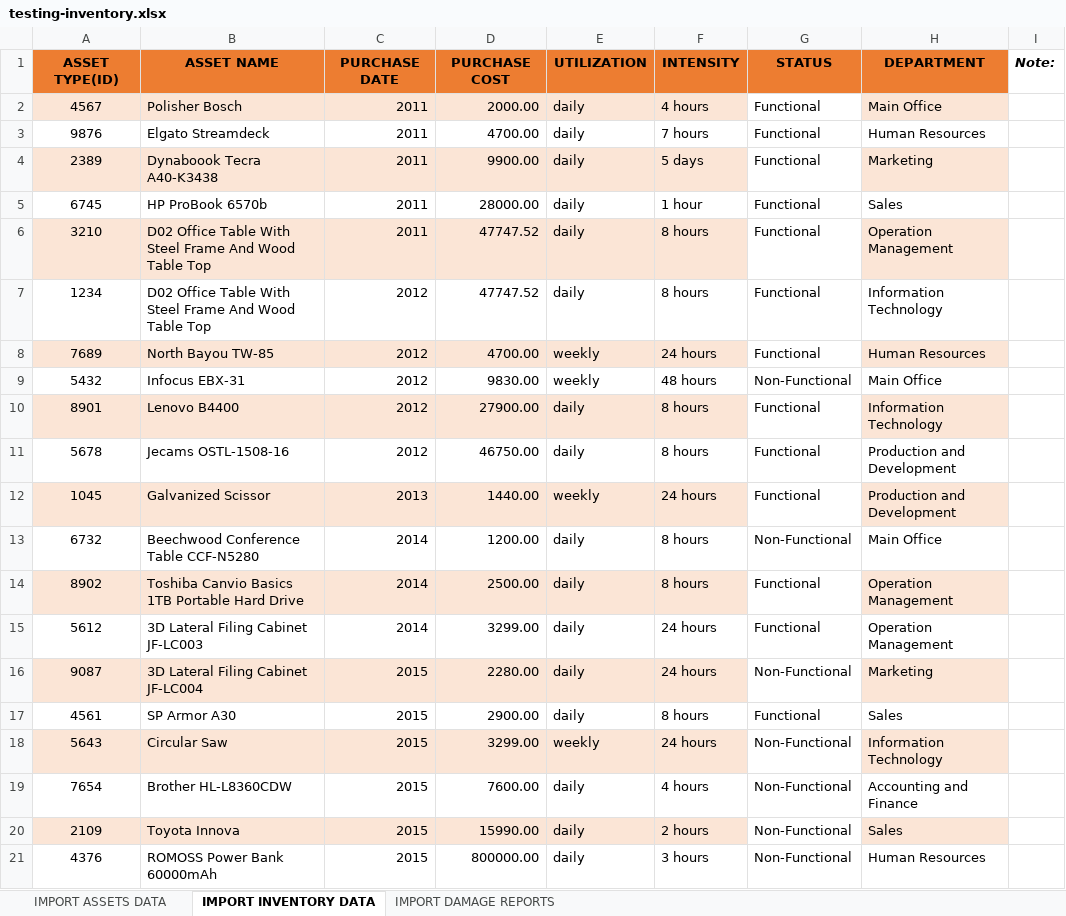
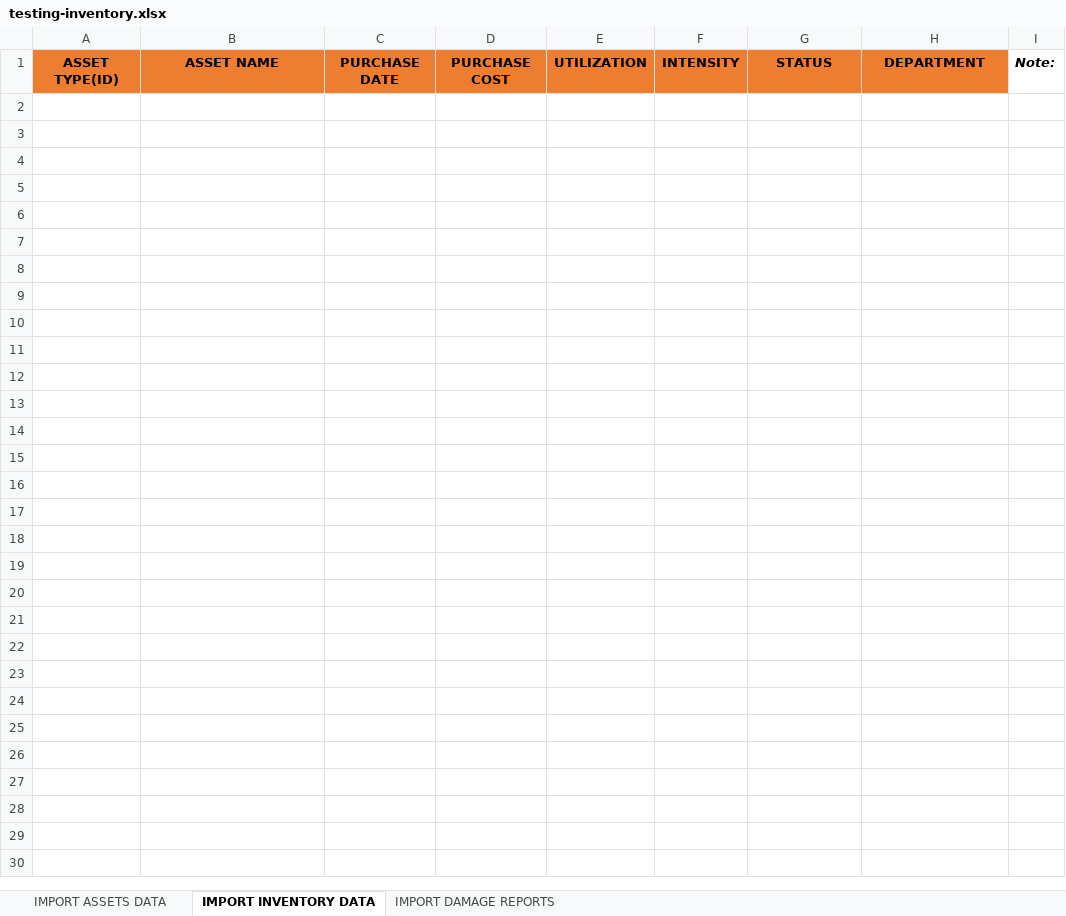
Before and after one commit to gigiyuuuh/snap_repair, an Excel workbook: templates/testing-inventory.xlsx, sheet IMPORT INVENTORY DATA, drawn as a sheet; only a part is shown; values as stored, in another font and other column widths than the file's, no borders; table styles not drawn; the diff covers the shown part only; the diff names each change by its address in the sheet, - before the commit and + after, or states it on an @@ line.

Commit message:
Fixed the department and template for importing

```diff
--- a/templates/testing-inventory.xlsx (sheet IMPORT INVENTORY DATA)
+++ b/templates/testing-inventory.xlsx (sheet IMPORT INVENTORY DATA)
-row 2: 4567 | Polisher Bosch | 2011 | 2000.00 | daily | 4 hours | Functional | Main Office
-row 3: 9876 | Elgato Streamdeck | 2011 | 4700.00 | daily | 7 hours | Functional | Human Resources
-row 4: 2389 | Dynaboook Tecra A40-K3438 | 2011 | 9900.00 | daily | 5 days | Functional | Marketing
-row 5: 6745 | HP ProBook 6570b | 2011 | 28000.00 | daily | 1 hour | Functional | Sales
-row 6: 3210 | D02 Office Table With Steel Frame And Wood Table Top | 2011 | 47747.52 | daily | 8 hours | Functional | Operation Management
-row 7: 1234 | D02 Office Table With Steel Frame And Wood Table Top | 2012 | 47747.52 | daily | 8 hours | Functional | Information Technology
-row 8: 7689 | North Bayou TW-85 | 2012 | 4700.00 | weekly | 24 hours | Functional | Human Resources
-row 9: 5432 | Infocus EBX-31 | 2012 | 9830.00 | weekly | 48 hours | Non-Functional | Main Office
-row 10: 8901 | Lenovo B4400 | 2012 | 27900.00 | daily | 8 hours | Functional | Information Technology
-row 11: 5678 | Jecams OSTL-1508-16 | 2012 | 46750.00 | daily | 8 hours | Functional | Production and Development
-row 12: 1045 | Galvanized Scissor | 2013 | 1440.00 | weekly | 24 hours | Functional | Production and Development
-row 13: 6732 | Beechwood Conference Table CCF-N5280 | 2014 | 1200.00 | daily | 8 hours | Non-Functional | Main Office
-row 14: 8902 | Toshiba Canvio Basics 1TB Portable Hard Drive | 2014 | 2500.00 | daily | 8 hours | Functional | Operation Management
-row 15: 5612 | 3D Lateral Filing Cabinet JF-LC003 | 2014 | 3299.00 | daily | 24 hours | Functional | Operation Management
-row 16: 9087 | 3D Lateral Filing Cabinet JF-LC004 | 2015 | 2280.00 | daily | 24 hours | Non-Functional | Marketing
-row 17: 4561 | SP Armor A30 | 2015 | 2900.00 | daily | 8 hours | Functional | Sales
-row 18: 5643 | Circular Saw | 2015 | 3299.00 | weekly | 24 hours | Non-Functional | Information Technology
-row 19: 7654 | Brother HL-L8360CDW | 2015 | 7600.00 | daily | 4 hours | Non-Functional | Accounting and Finance
-row 20: 2109 | Toyota Innova | 2015 | 15990.00 | daily | 2 hours | Non-Functional | Sales
-row 21: 4376 | ROMOSS Power Bank 60000mAh | 2015 | 800000.00 | daily | 3 hours | Non-Functional | Human Resources
```
Also changed, not shown: 98 removed rows elsewhere in this sheet, 2 other files.
